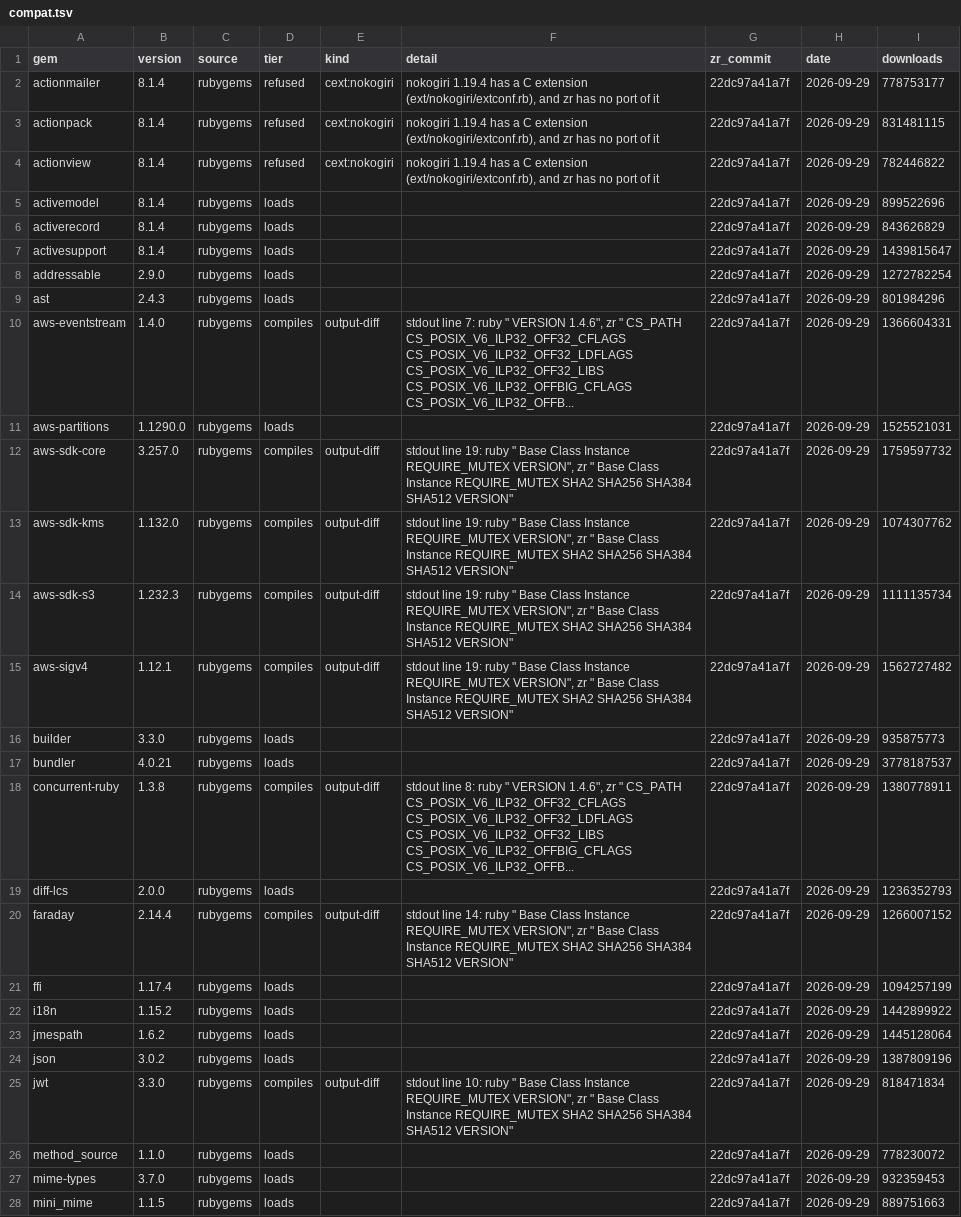
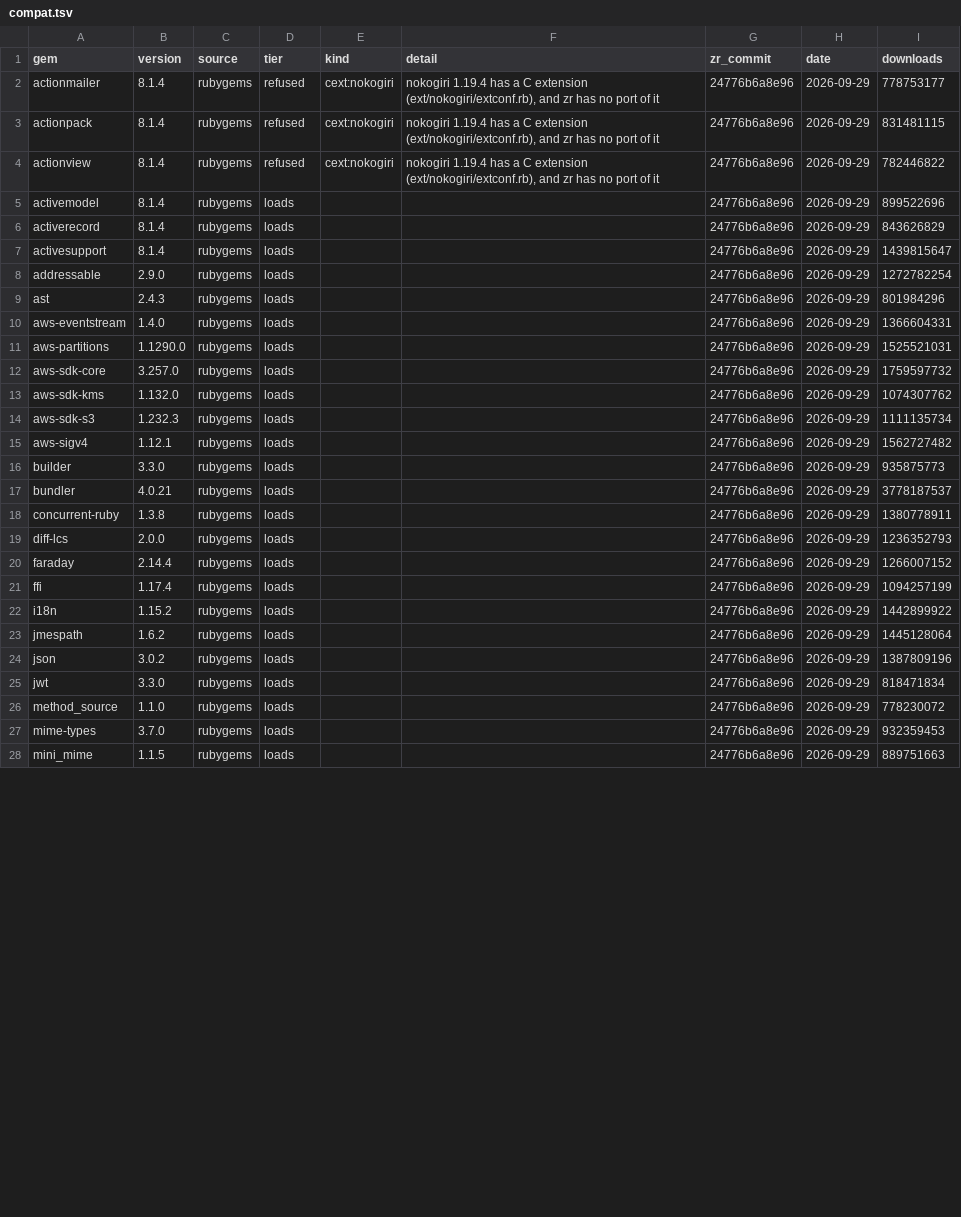
Before and after one commit to ryanseys/zr, a TSV file: gems/compat.tsv, drawn as a sheet; only a part is shown; the diff covers the shown part only.

```diff
--- a/gems/compat.tsv
+++ b/gems/compat.tsv
@@ -1,28 +1,28 @@
 gem	version	source	tier	kind	detail	zr_commit	date	downloads
-actionmailer	8.1.4	rubygems	refused	cext:nokogiri	nokogiri 1.19.4 has a C extension (ext/nokogiri/extconf.rb), and zr has no port of it	22dc97a41a7f	2026-09-29	778753177
-actionpack	8.1.4	rubygems	refused	cext:nokogiri	nokogiri 1.19.4 has a C extension (ext/nokogiri/extconf.rb), and zr has no port of it	22dc97a41a7f	2026-09-29	831481115
-actionview	8.1.4	rubygems	refused	cext:nokogiri	nokogiri 1.19.4 has a C extension (ext/nokogiri/extconf.rb), and zr has no port of it	22dc97a41a7f	2026-09-29	782446822
-activemodel	8.1.4	rubygems	loads			22dc97a41a7f	2026-09-29	899522696
-activerecord	8.1.4	rubygems	loads			22dc97a41a7f	2026-09-29	843626829
-activesupport	8.1.4	rubygems	loads			22dc97a41a7f	2026-09-29	1439815647
-addressable	2.9.0	rubygems	loads			22dc97a41a7f	2026-09-29	1272782254
-ast	2.4.3	rubygems	loads			22dc97a41a7f	2026-09-29	801984296
-aws-eventstream	1.4.0	rubygems	compiles	output-diff	stdout line 7: ruby " VERSION 1.4.6", zr " CS_PATH CS_POSIX_V6_ILP32_OFF32_CFLAGS CS_POSIX_V6_ILP32_OFF32_LDFLAGS CS_POSIX_V6_ILP32_OFF32_LIBS CS_POSIX_V6_ILP32_OFFBIG_CFLAGS CS_POSIX_V6_ILP32_OFFB...	22dc97a41a7f	2026-09-29	1366604331
-aws-partitions	1.1290.0	rubygems	loads			22dc97a41a7f	2026-09-29	1525521031
-aws-sdk-core	3.257.0	rubygems	compiles	output-diff	stdout line 19: ruby " Base Class Instance REQUIRE_MUTEX VERSION", zr " Base Class Instance REQUIRE_MUTEX SHA2 SHA256 SHA384 SHA512 VERSION"	22dc97a41a7f	2026-09-29	1759597732
-aws-sdk-kms	1.132.0	rubygems	compiles	output-diff	stdout line 19: ruby " Base Class Instance REQUIRE_MUTEX VERSION", zr " Base Class Instance REQUIRE_MUTEX SHA2 SHA256 SHA384 SHA512 VERSION"	22dc97a41a7f	2026-09-29	1074307762
-aws-sdk-s3	1.232.3	rubygems	compiles	output-diff	stdout line 19: ruby " Base Class Instance REQUIRE_MUTEX VERSION", zr " Base Class Instance REQUIRE_MUTEX SHA2 SHA256 SHA384 SHA512 VERSION"	22dc97a41a7f	2026-09-29	1111135734
-aws-sigv4	1.12.1	rubygems	compiles	output-diff	stdout line 19: ruby " Base Class Instance REQUIRE_MUTEX VERSION", zr " Base Class Instance REQUIRE_MUTEX SHA2 SHA256 SHA384 SHA512 VERSION"	22dc97a41a7f	2026-09-29	1562727482
-builder	3.3.0	rubygems	loads			22dc97a41a7f	2026-09-29	935875773
-bundler	4.0.21	rubygems	loads			22dc97a41a7f	2026-09-29	3778187537
-concurrent-ruby	1.3.8	rubygems	compiles	output-diff	stdout line 8: ruby " VERSION 1.4.6", zr " CS_PATH CS_POSIX_V6_ILP32_OFF32_CFLAGS CS_POSIX_V6_ILP32_OFF32_LDFLAGS CS_POSIX_V6_ILP32_OFF32_LIBS CS_POSIX_V6_ILP32_OFFBIG_CFLAGS CS_POSIX_V6_ILP32_OFFB...	22dc97a41a7f	2026-09-29	1380778911
-diff-lcs	2.0.0	rubygems	loads			22dc97a41a7f	2026-09-29	1236352793
-faraday	2.14.4	rubygems	compiles	output-diff	stdout line 14: ruby " Base Class Instance REQUIRE_MUTEX VERSION", zr " Base Class Instance REQUIRE_MUTEX SHA2 SHA256 SHA384 SHA512 VERSION"	22dc97a41a7f	2026-09-29	1266007152
-ffi	1.17.4	rubygems	loads			22dc97a41a7f	2026-09-29	1094257199
-i18n	1.15.2	rubygems	loads			22dc97a41a7f	2026-09-29	1442899922
-jmespath	1.6.2	rubygems	loads			22dc97a41a7f	2026-09-29	1445128064
-json	3.0.2	rubygems	loads			22dc97a41a7f	2026-09-29	1387809196
-jwt	3.3.0	rubygems	compiles	output-diff	stdout line 10: ruby " Base Class Instance REQUIRE_MUTEX VERSION", zr " Base Class Instance REQUIRE_MUTEX SHA2 SHA256 SHA384 SHA512 VERSION"	22dc97a41a7f	2026-09-29	818471834
-method_source	1.1.0	rubygems	loads			22dc97a41a7f	2026-09-29	778230072
-mime-types	3.7.0	rubygems	loads			22dc97a41a7f	2026-09-29	932359453
-mini_mime	1.1.5	rubygems	loads			22dc97a41a7f	2026-09-29	889751663
+actionmailer	8.1.4	rubygems	refused	cext:nokogiri	nokogiri 1.19.4 has a C extension (ext/nokogiri/extconf.rb), and zr has no port of it	24776b6a8e96	2026-09-29	778753177
+actionpack	8.1.4	rubygems	refused	cext:nokogiri	nokogiri 1.19.4 has a C extension (ext/nokogiri/extconf.rb), and zr has no port of it	24776b6a8e96	2026-09-29	831481115
+actionview	8.1.4	rubygems	refused	cext:nokogiri	nokogiri 1.19.4 has a C extension (ext/nokogiri/extconf.rb), and zr has no port of it	24776b6a8e96	2026-09-29	782446822
+activemodel	8.1.4	rubygems	loads			24776b6a8e96	2026-09-29	899522696
+activerecord	8.1.4	rubygems	loads			24776b6a8e96	2026-09-29	843626829
+activesupport	8.1.4	rubygems	loads			24776b6a8e96	2026-09-29	1439815647
+addressable	2.9.0	rubygems	loads			24776b6a8e96	2026-09-29	1272782254
+ast	2.4.3	rubygems	loads			24776b6a8e96	2026-09-29	801984296
+aws-eventstream	1.4.0	rubygems	loads			24776b6a8e96	2026-09-29	1366604331
+aws-partitions	1.1290.0	rubygems	loads			24776b6a8e96	2026-09-29	1525521031
+aws-sdk-core	3.257.0	rubygems	loads			24776b6a8e96	2026-09-29	1759597732
+aws-sdk-kms	1.132.0	rubygems	loads			24776b6a8e96	2026-09-29	1074307762
+aws-sdk-s3	1.232.3	rubygems	loads			24776b6a8e96	2026-09-29	1111135734
+aws-sigv4	1.12.1	rubygems	loads			24776b6a8e96	2026-09-29	1562727482
+builder	3.3.0	rubygems	loads			24776b6a8e96	2026-09-29	935875773
+bundler	4.0.21	rubygems	loads			24776b6a8e96	2026-09-29	3778187537
+concurrent-ruby	1.3.8	rubygems	loads			24776b6a8e96	2026-09-29	1380778911
+diff-lcs	2.0.0	rubygems	loads			24776b6a8e96	2026-09-29	1236352793
+faraday	2.14.4	rubygems	loads			24776b6a8e96	2026-09-29	1266007152
+ffi	1.17.4	rubygems	loads			24776b6a8e96	2026-09-29	1094257199
+i18n	1.15.2	rubygems	loads			24776b6a8e96	2026-09-29	1442899922
+jmespath	1.6.2	rubygems	loads			24776b6a8e96	2026-09-29	1445128064
+json	3.0.2	rubygems	loads			24776b6a8e96	2026-09-29	1387809196
+jwt	3.3.0	rubygems	loads			24776b6a8e96	2026-09-29	818471834
+method_source	1.1.0	rubygems	loads			24776b6a8e96	2026-09-29	778230072
+mime-types	3.7.0	rubygems	loads			24776b6a8e96	2026-09-29	932359453
+mini_mime	1.1.5	rubygems	loads			24776b6a8e96	2026-09-29	889751663
```
Also changed, not shown: 53 edited cells elsewhere in this file, 1 other file.
